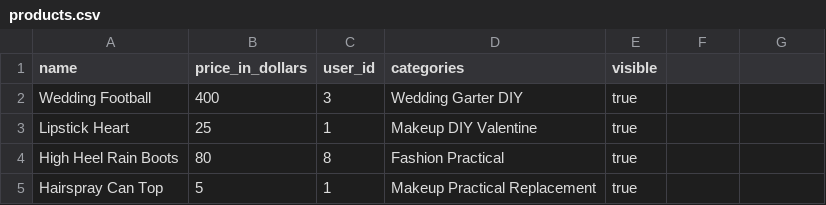
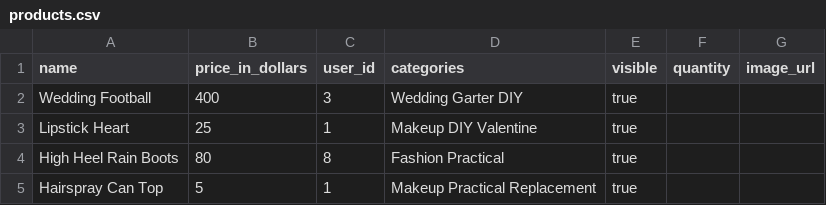
Before and after one commit to pottery123/betsy, a CSV file: seed_csvs/products.csv, drawn as a sheet.

Commit message:
Added support to render image urls

```diff
--- a/seed_csvs/products.csv
+++ b/seed_csvs/products.csv
@@ -1,2 +1,2 @@
-name,price_in_dollars,user_id,categories,visible
+name,price_in_dollars,user_id,categories,visible,quantity,image_url
 Wedding Football,400,3,Wedding Garter DIY,true
```
Also changed, not shown: 6 other files.
